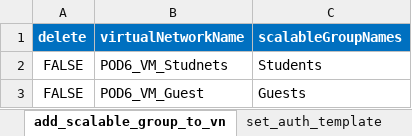
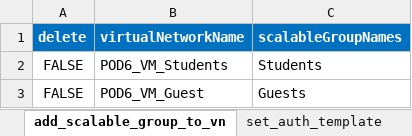
Before and after one commit to jmgawron/idle-pod6, an Excel workbook: ldp_v2.xlsx, sheet add_scalable_group_to_vn, drawn as a sheet; values as stored, in another font and other column widths than the file's, no borders; the diff names each change by its address in the sheet, - before the commit and + after, or states it on an @@ line.

Commit message:
XLS change VN

```diff
--- a/ldp_v2.xlsx (sheet add_scalable_group_to_vn)
+++ b/ldp_v2.xlsx (sheet add_scalable_group_to_vn)
-B2 (virtualNetworkName): POD6_VM_Studnets
+B2 (virtualNetworkName): POD6_VM_Students
```
Also changed, not shown: sheet add_virtual_network.
